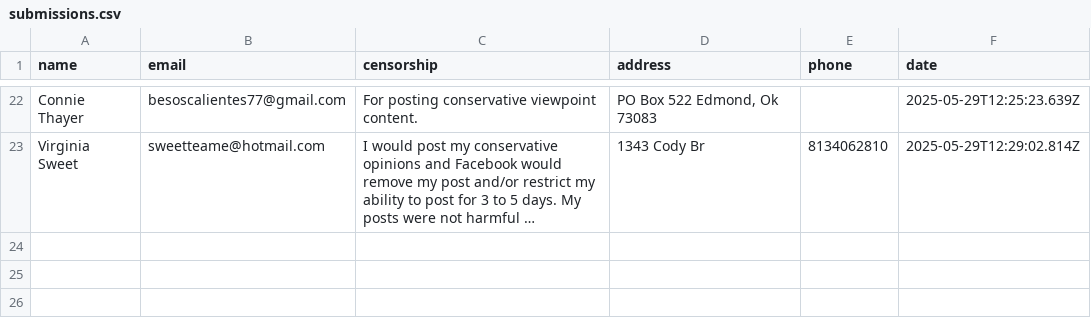
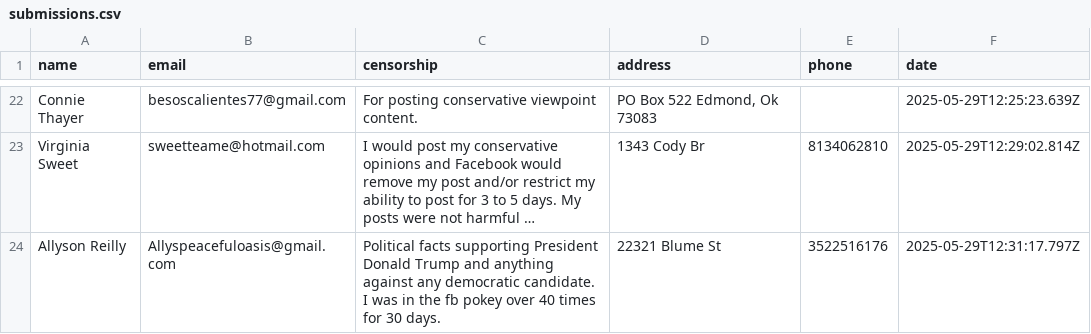
Before and after one commit to ashleyweis/fbcensoredus, a CSV file: submissions.csv, drawn as a sheet; only a part is shown, gaps mark what is left out; long unchanged cells end in …; the diff names each change by its address in the sheet, - before the commit and + after, or states it on an @@ line.

Commit message:
New signup from Allyspeacefuloasis@gmail.com

```diff
--- a/submissions.csv
+++ b/submissions.csv
+row 24: Allyson Reilly | Allyspeacefuloasis@gmail.com | Political facts supporting President Donald Trump and anything against any democratic candidate. I was in the fb pokey over 40 times for 30 days. | 22321 Blume St | 3522516176 | 2025-05-29T12:31:17.797Z
```
